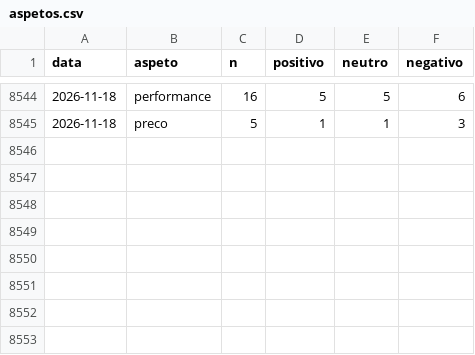
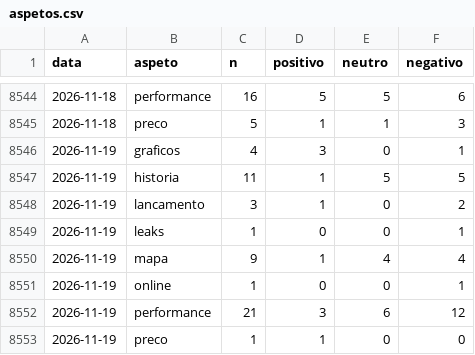
Before and after one commit to MiiguelSilvaa/gta6-hype, a CSV file: data/sentimento/aspetos.csv, drawn as a sheet; only a part is shown, gaps mark what is left out; the diff names each change by its address in the sheet, - before the commit and + after, or states it on an @@ line.

```diff
--- a/data/sentimento/aspetos.csv
+++ b/data/sentimento/aspetos.csv
+row 8546: 2026-11-19 | graficos | 4 | 3 | 0 | 1
+row 8547: 2026-11-19 | historia | 11 | 1 | 5 | 5
+row 8548: 2026-11-19 | lancamento | 3 | 1 | 0 | 2
+row 8549: 2026-11-19 | leaks | 1 | 0 | 0 | 1
+row 8550: 2026-11-19 | mapa | 9 | 1 | 4 | 4
+row 8551: 2026-11-19 | online | 1 | 0 | 0 | 1
+row 8552: 2026-11-19 | performance | 21 | 3 | 6 | 12
+row 8553: 2026-11-19 | preco | 1 | 1 | 0 | 0
```
Also changed, not shown: data/sentimento/diario.csv.
